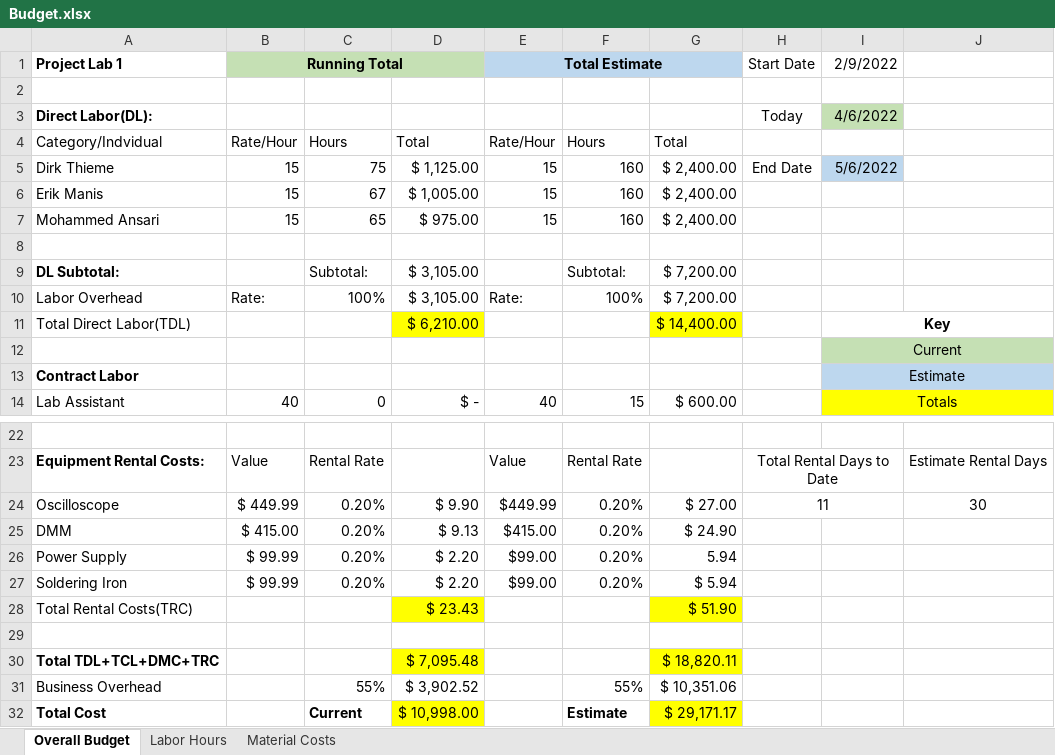
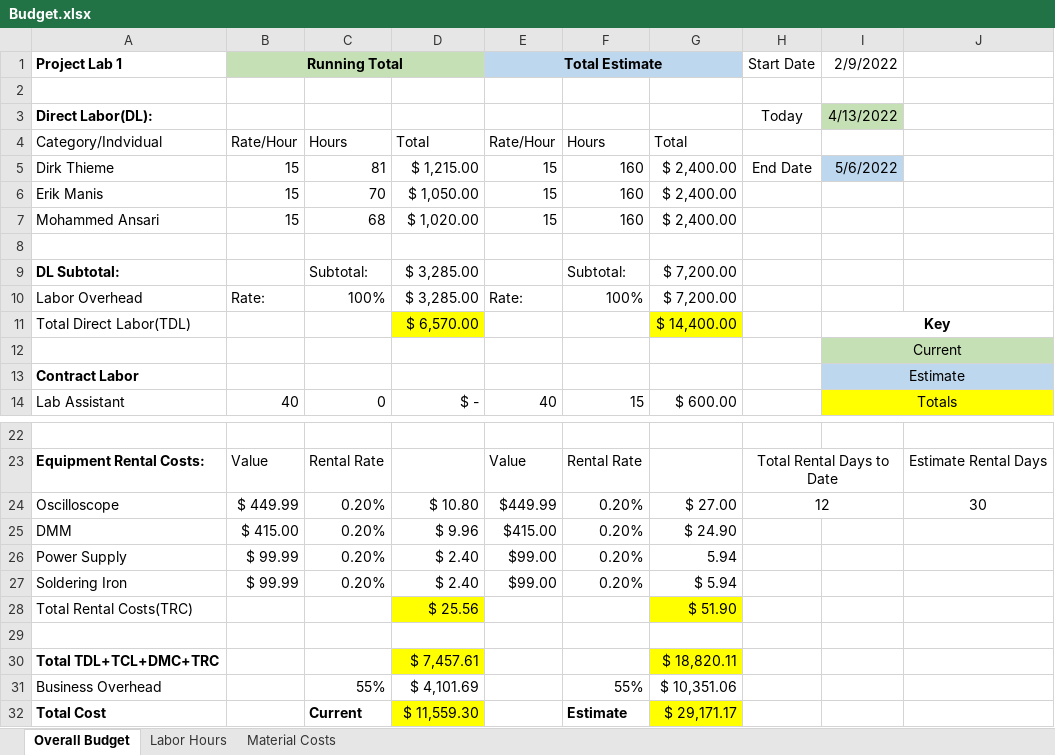
Before and after one commit to dirkt68/pl1-robotics, an Excel workbook: FinalProject/Budget.xlsx, sheet Overall Budget, drawn as a sheet; only a part is shown, gaps mark what is left out; values as stored, in another font and other column widths than the file's, no borders; the diff names each change by its address in the sheet, - before the commit and + after, or states it on an @@ line.

Commit message:
Budget for 4/13

```diff
--- a/FinalProject/Budget.xlsx (sheet Overall Budget)
+++ b/FinalProject/Budget.xlsx (sheet Overall Budget)
-I3 (2/9/2022): 4/6/2022
+I3 (2/9/2022): 4/13/2022
-C5: 75
+C5: 81
-D5: $ 1,125.00
+D5: $ 1,215.00
-C6: 67
+C6: 70
-D6: $ 1,005.00
+D6: $ 1,050.00
-C7: 65
+C7: 68
-D7: $ 975.00
+D7: $ 1,020.00
-D9:D10: $ 3,105.00
+D9:D10: $ 3,285.00
-D11: $ 6,210.00
+D11: $ 6,570.00
-D24: $ 9.90
+D24: $ 10.80
-H24 (Start Date): 11
+H24 (Start Date): 12
-D25: $ 9.13
+D25: $ 9.96
-D26:D27: $ 2.20
+D26:D27: $ 2.40
-D28: $ 23.43
+D28: $ 25.56
-D30: $ 7,095.48
+D30: $ 7,457.61
-D31: $ 3,902.52
+D31: $ 4,101.69
-D32: $ 10,998.00
+D32: $ 11,559.30
```
Also changed, not shown: sheet Labor Hours, formulas that keep their value.
